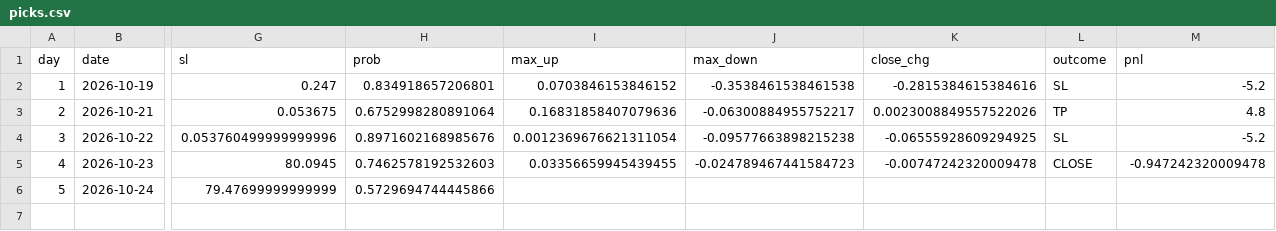
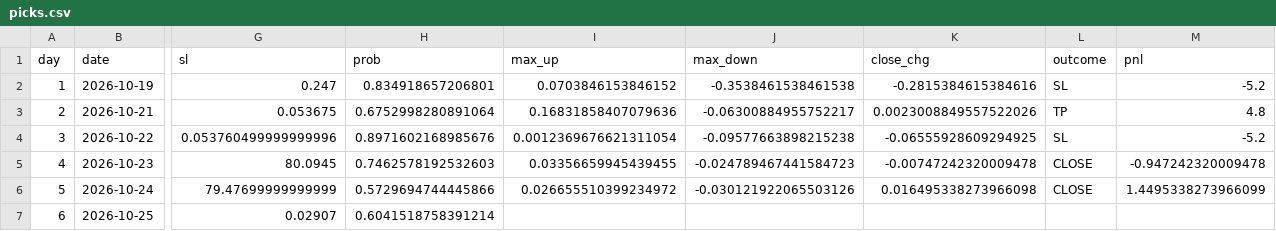
Before and after one commit to tranzigo-dotcom/zalo-coin-bot, a CSV file: data/picks.csv, drawn as a sheet; only a part is shown, gaps mark what is left out; rows hold the shown columns only; the diff names each change by its address in the sheet, - before the commit and + after, or states it on an @@ line.

```diff
--- a/data/picks.csv
+++ b/data/picks.csv
-I6 (max_up): (empty)
+I6 (max_up): 0.026655510399234972
-J6 (max_down): (empty)
+J6 (max_down): -0.030121922065503126
-K6 (close_chg): (empty)
+K6 (close_chg): 0.016495338273966098
-L6 (outcome): (empty)
+L6 (outcome): CLOSE
-M6 (pnl): (empty)
+M6 (pnl): 1.4495338273966099
+row 7: 6 | 2026-10-25 | 0.02907 | 0.6041518758391214
```
Also changed, not shown: 1 other file.
